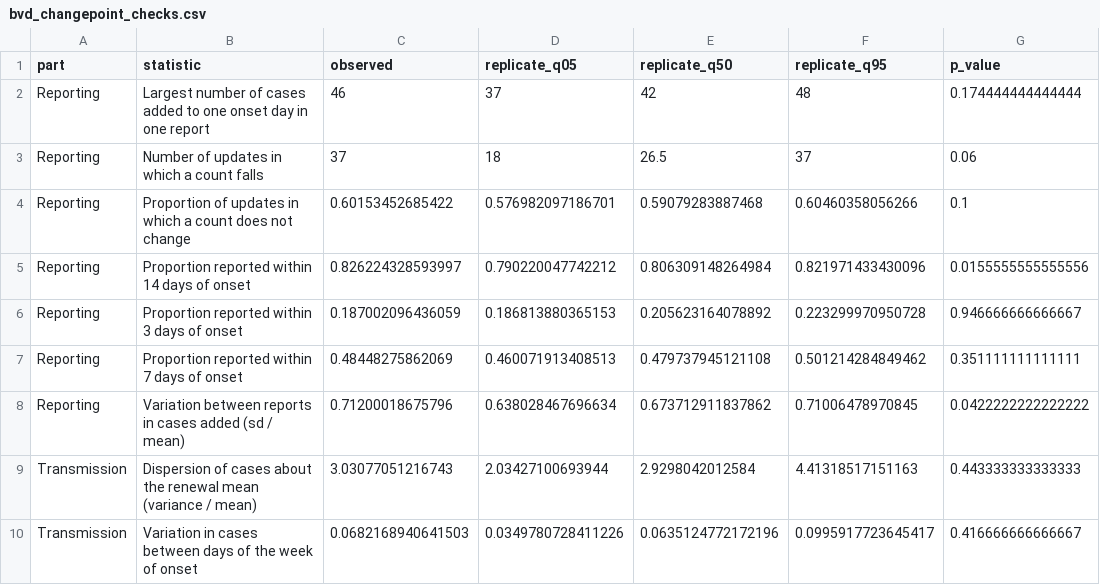
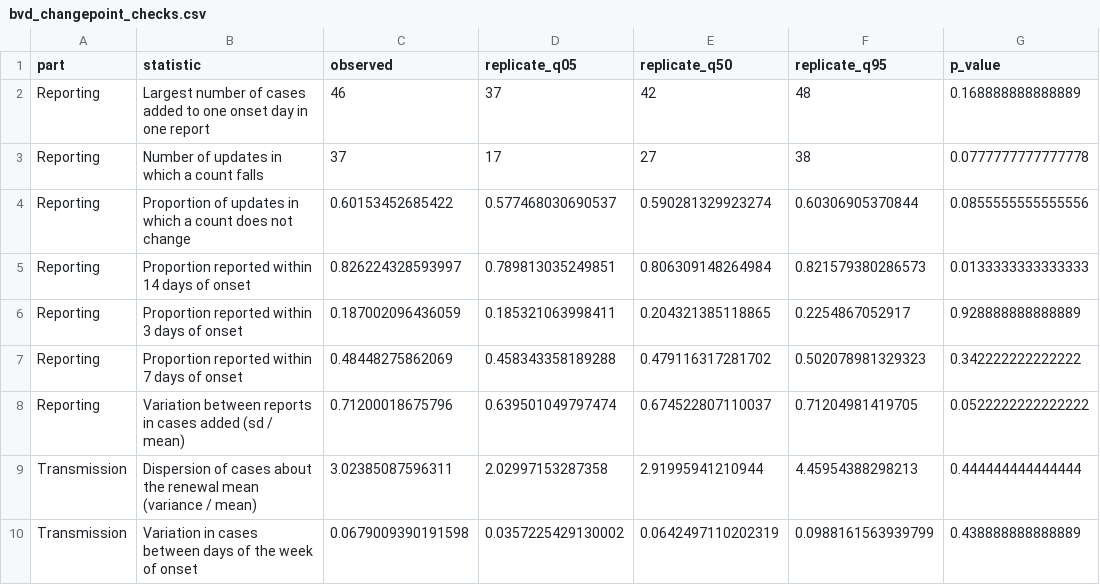
Before and after one commit to ben18785/incidenceinflation_2.0_paper, a CSV file: outputs/bvd_changepoint_checks.csv, drawn as a sheet.

```diff
--- a/outputs/bvd_changepoint_checks.csv
+++ b/outputs/bvd_changepoint_checks.csv
@@ -1,10 +1,10 @@
 "part","statistic","observed","replicate_q05","replicate_q50","replicate_q95","p_value"
-"Reporting","Largest number of cases added to one onset day in one report",46,37,42,48,0.174444444444444
-"Reporting","Number of updates in which a count falls",37,18,26.5,37,0.06
-"Reporting","Proportion of updates in which a count does not change",0.60153452685422,0.576982097186701,0.59079283887468,0.60460358056266,0.1
-"Reporting","Proportion reported within 14 days of onset",0.826224328593997,0.790220047742212,0.806309148264984,0.821971433430096,0.0155555555555556
-"Reporting","Proportion reported within 3 days of onset",0.187002096436059,0.186813880365153,0.205623164078892,0.223299970950728,0.946666666666667
-"Reporting","Proportion reported within 7 days of onset",0.48448275862069,0.460071913408513,0.479737945121108,0.501214284849462,0.351111111111111
-"Reporting","Variation between reports in cases added (sd / mean)",0.71200018675796,0.638028467696634,0.673712911837862,0.71006478970845,0.0422222222222222
-"Transmission","Dispersion of cases about the renewal mean (variance / mean)",3.03077051216743,2.03427100693944,2.9298042012584,4.41318517151163,0.443333333333333
-"Transmission","Variation in cases between days of the week of onset",0.0682168940641503,0.0349780728411226,0.0635124772172196,0.0995917723645417,0.416666666666667
+"Reporting","Largest number of cases added to one onset day in one report",46,37,42,48,0.168888888888889
+"Reporting","Number of updates in which a count falls",37,17,27,38,0.0777777777777778
+"Reporting","Proportion of updates in which a count does not change",0.60153452685422,0.577468030690537,0.590281329923274,0.60306905370844,0.0855555555555556
+"Reporting","Proportion reported within 14 days of onset",0.826224328593997,0.789813035249851,0.806309148264984,0.821579380286573,0.0133333333333333
+"Reporting","Proportion reported within 3 days of onset",0.187002096436059,0.185321063998411,0.204321385118865,0.2254867052917,0.928888888888889
+"Reporting","Proportion reported within 7 days of onset",0.48448275862069,0.458343358189288,0.479116317281702,0.502078981329323,0.342222222222222
+"Reporting","Variation between reports in cases added (sd / mean)",0.71200018675796,0.639501049797474,0.674522807110037,0.71204981419705,0.0522222222222222
+"Transmission","Dispersion of cases about the renewal mean (variance / mean)",3.02385087596311,2.02997153287358,2.91995941210944,4.45954388298213,0.444444444444444
+"Transmission","Variation in cases between days of the week of onset",0.0679009390191598,0.0357225429130002,0.0642497110202319,0.0988161563939799,0.438888888888889
```
Also changed, not shown: outputs/bvd_changepoint_diagnostics.csv, outputs/bvd_changepoint_parameters.csv, 11 other files.
